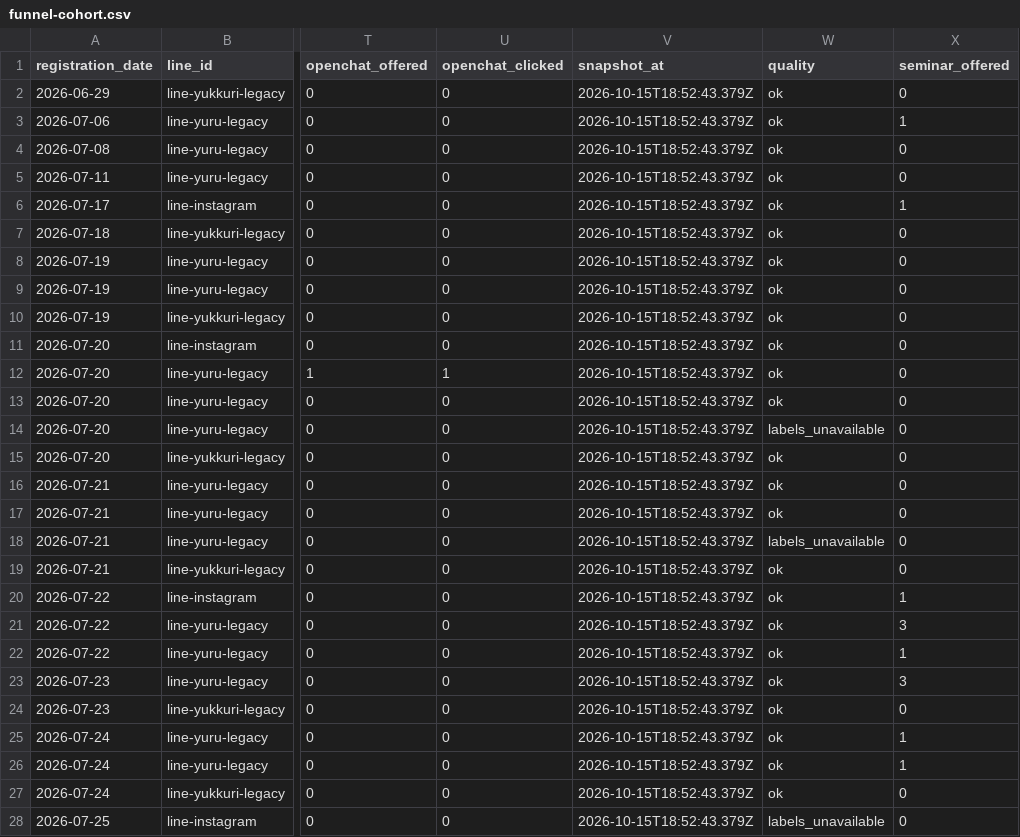
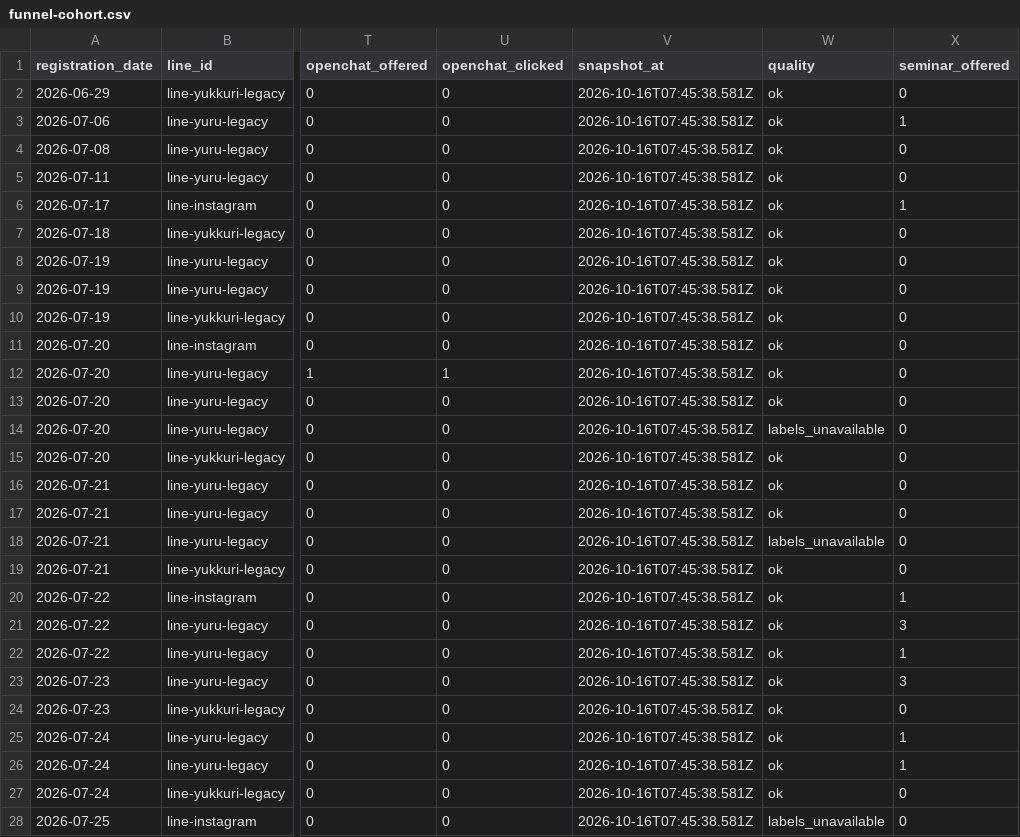
Before and after one commit to puuku0510/suya-youtube-line-dashboard, a CSV file: funnel-cohort.csv, drawn as a sheet; only a part is shown, gaps mark what is left out; the diff covers the shown part only; the diff names each change by its address in the sheet, - before the commit and + after, or states it on an @@ line.

Commit message:
Update dashboard data

```diff
--- a/funnel-cohort.csv
+++ b/funnel-cohort.csv
-V2:V28 (snapshot_at): 2026-10-15T18:52:43.379Z
+V2:V28 (snapshot_at): 2026-10-16T07:45:38.581Z
```
Also changed, not shown: 144 edited cells elsewhere in this file, funnel-current.csv, funnel-sync-health.csv, 1 other file.
